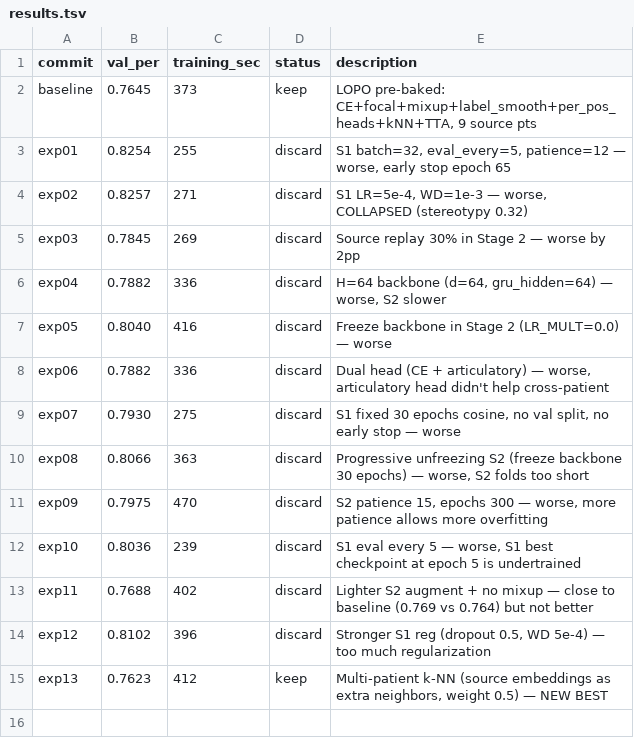
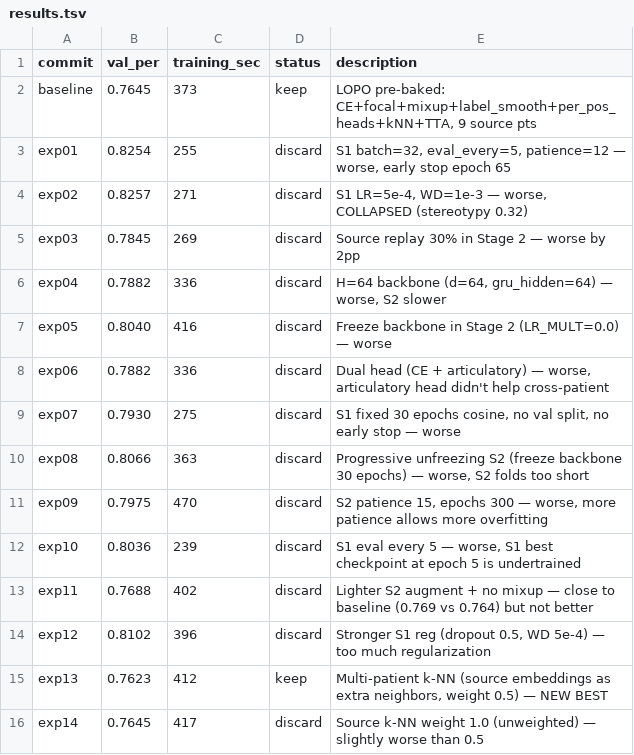
Before and after one commit to bentang18/spatialconv_neural_speech_decoding, a TSV file: scripts/autoresearch_lopo/results.tsv, drawn as a sheet.

```diff
--- a/scripts/autoresearch_lopo/results.tsv
+++ b/scripts/autoresearch_lopo/results.tsv
@@ -15 +15,2 @@ exp12	0.8102	396	discard	Stronger S1 reg (dropout 0.5, WD 5e-4) — too much reg
 exp13	0.7623	412	keep	Multi-patient k-NN (source embeddings as extra neighbors, weight 0.5) — NEW BEST
+exp14	0.7645	417	discard	Source k-NN weight 1.0 (unweighted) — slightly worse than 0.5
```
Also changed, not shown: 1 other file.
